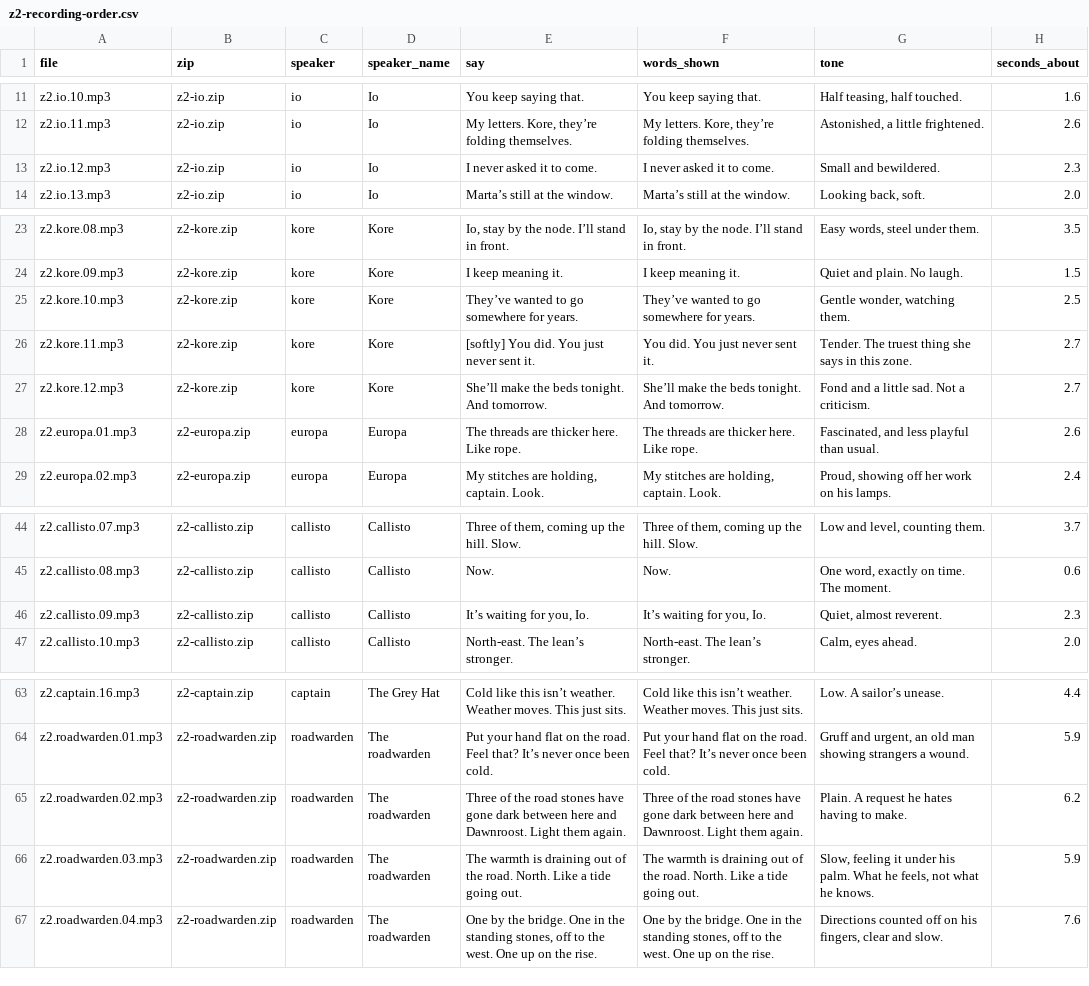
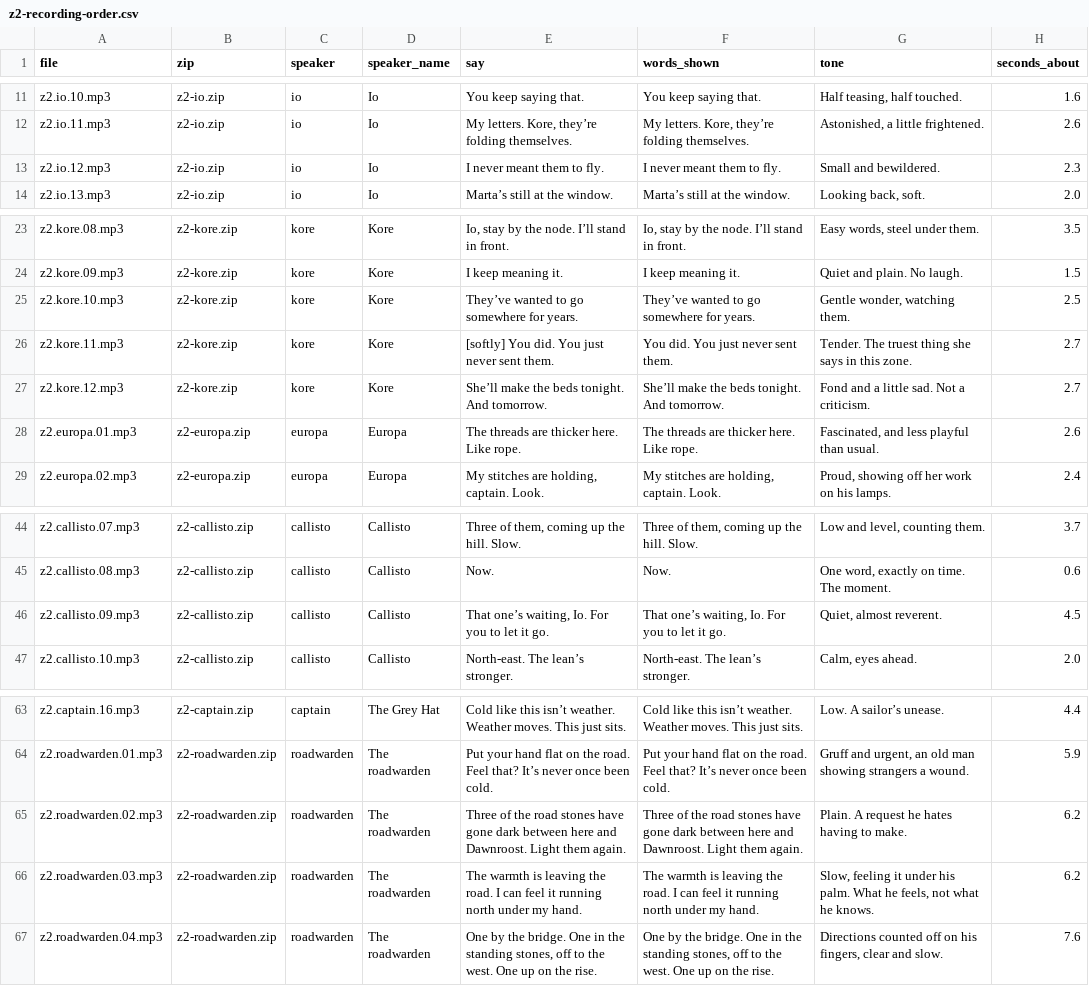
Before and after one commit to chriskizer91-ops/coven-of-the-moon-faire, a CSV file: game/talk/recording/z2-recording-order.csv, drawn as a sheet; only a part is shown, gaps mark what is left out.

```diff
--- a/game/talk/recording/z2-recording-order.csv
+++ b/game/talk/recording/z2-recording-order.csv
@@ -12,3 +12,3 @@ z2.io.10.mp3,z2-io.zip,io,Io,You keep saying that.,You keep saying that.,"Half t
 z2.io.11.mp3,z2-io.zip,io,Io,"My letters. Kore, they’re folding themselves.","My letters. Kore, they’re folding themselves.","Astonished, a little frightened.",2.6
-z2.io.12.mp3,z2-io.zip,io,Io,I never asked it to come.,I never asked it to come.,Small and bewildered.,2.3
+z2.io.12.mp3,z2-io.zip,io,Io,I never meant them to fly.,I never meant them to fly.,Small and bewildered.,2.3
 z2.io.13.mp3,z2-io.zip,io,Io,Marta’s still at the window.,Marta’s still at the window.,"Looking back, soft.",2.0
@@ -25,3 +25,3 @@ z2.kore.09.mp3,z2-kore.zip,kore,Kore,I keep meaning it.,I keep meaning it.,Quiet
 z2.kore.10.mp3,z2-kore.zip,kore,Kore,They’ve wanted to go somewhere for years.,They’ve wanted to go somewhere for years.,"Gentle wonder, watching them.",2.5
-z2.kore.11.mp3,z2-kore.zip,kore,Kore,[softly] You did. You just never sent it.,You did. You just never sent it.,Tender. The truest thing she says in this zone.,2.7
+z2.kore.11.mp3,z2-kore.zip,kore,Kore,[softly] You did. You just never sent them.,You did. You just never sent them.,Tender. The truest thing she says in this zone.,2.7
 z2.kore.12.mp3,z2-kore.zip,kore,Kore,She’ll make the beds tonight. And tomorrow.,She’ll make the beds tonight. And tomorrow.,Fond and a little sad. Not a criticism.,2.7
@@ -45,3 +45,3 @@ z2.callisto.07.mp3,z2-callisto.zip,callisto,Callisto,"Three of them, coming up t
 z2.callisto.08.mp3,z2-callisto.zip,callisto,Callisto,Now.,Now.,"One word, exactly on time. The moment.",0.6
-z2.callisto.09.mp3,z2-callisto.zip,callisto,Callisto,"It’s waiting for you, Io.","It’s waiting for you, Io.","Quiet, almost reverent.",2.3
+z2.callisto.09.mp3,z2-callisto.zip,callisto,Callisto,"That one’s waiting, Io. For you to let it go.","That one’s waiting, Io. For you to let it go.","Quiet, almost reverent.",4.5
 z2.callisto.10.mp3,z2-callisto.zip,callisto,Callisto,North-east. The lean’s stronger.,North-east. The lean’s stronger.,"Calm, eyes ahead.",2.0
@@ -65,3 +65,3 @@ z2.roadwarden.01.mp3,z2-roadwarden.zip,roadwarden,The roadwarden,Put your hand f
 z2.roadwarden.02.mp3,z2-roadwarden.zip,roadwarden,The roadwarden,Three of the road stones have gone dark between here and Dawnroost. Light them again.,Three of the road stones have gone dark between here and Dawnroost. Light them again.,Plain. A request he hates having to make.,6.2
-z2.roadwarden.03.mp3,z2-roadwarden.zip,roadwarden,The roadwarden,The warmth is draining out of the road. North. Like a tide going out.,The warmth is draining out of the road. North. Like a tide going out.,"Slow, feeling it under his palm. What he feels, not what he knows.",5.9
+z2.roadwarden.03.mp3,z2-roadwarden.zip,roadwarden,The roadwarden,The warmth is leaving the road. I can feel it running north under my hand.,The warmth is leaving the road. I can feel it running north under my hand.,"Slow, feeling it under his palm. What he feels, not what he knows.",6.2
 z2.roadwarden.04.mp3,z2-roadwarden.zip,roadwarden,The roadwarden,"One by the bridge. One in the standing stones, off to the west. One up on the rise.","One by the bridge. One in the standing stones, off to the west. One up on the rise.","Directions counted off on his fingers, clear and slow.",7.6
```
Also changed, not shown: game/talk/recording/z3-recording-order.csv, 13 other files.
